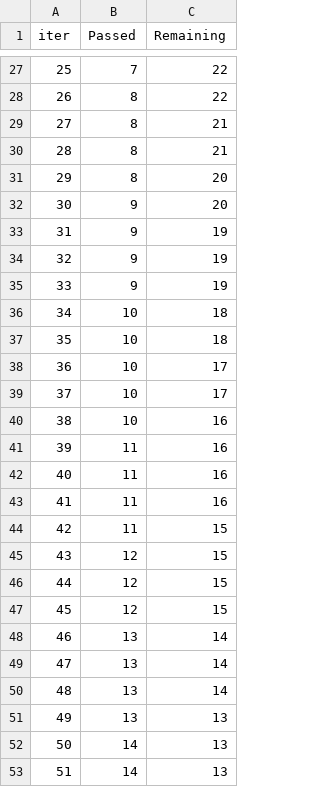
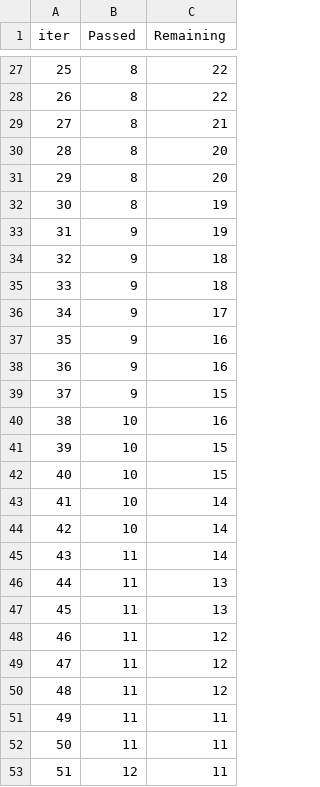
Before and after one commit to TanMengyuan/online_model_predict, a TSV file: catboost_predict/train/catboost_info/time_left.tsv, drawn as a sheet; only a part is shown, gaps mark what is left out; the diff covers the shown part only.

```diff
--- a/catboost_predict/train/catboost_info/time_left.tsv
+++ b/catboost_predict/train/catboost_info/time_left.tsv
@@ -27,27 +27,27 @@ iter	Passed	Remaining
-25	7	22
+25	8	22
 26	8	22
 27	8	21
-28	8	21
+28	8	20
 29	8	20
-30	9	20
+30	8	19
 31	9	19
-32	9	19
-33	9	19
-34	10	18
-35	10	18
-36	10	17
-37	10	17
+32	9	18
+33	9	18
+34	9	17
+35	9	16
+36	9	16
+37	9	15
 38	10	16
-39	11	16
-40	11	16
-41	11	16
-42	11	15
-43	12	15
-44	12	15
-45	12	15
-46	13	14
-47	13	14
-48	13	14
-49	13	13
-50	14	13
-51	14	13
+39	10	15
+40	10	15
+41	10	14
+42	10	14
+43	11	14
+44	11	13
+45	11	13
+46	11	12
+47	11	12
+48	11	12
+49	11	11
+50	11	11
+51	12	11
```
Also changed, not shown: 135 edited cells elsewhere in this file, catboost_predict/train/catboost_info/learn_error.tsv, 7 other files.
